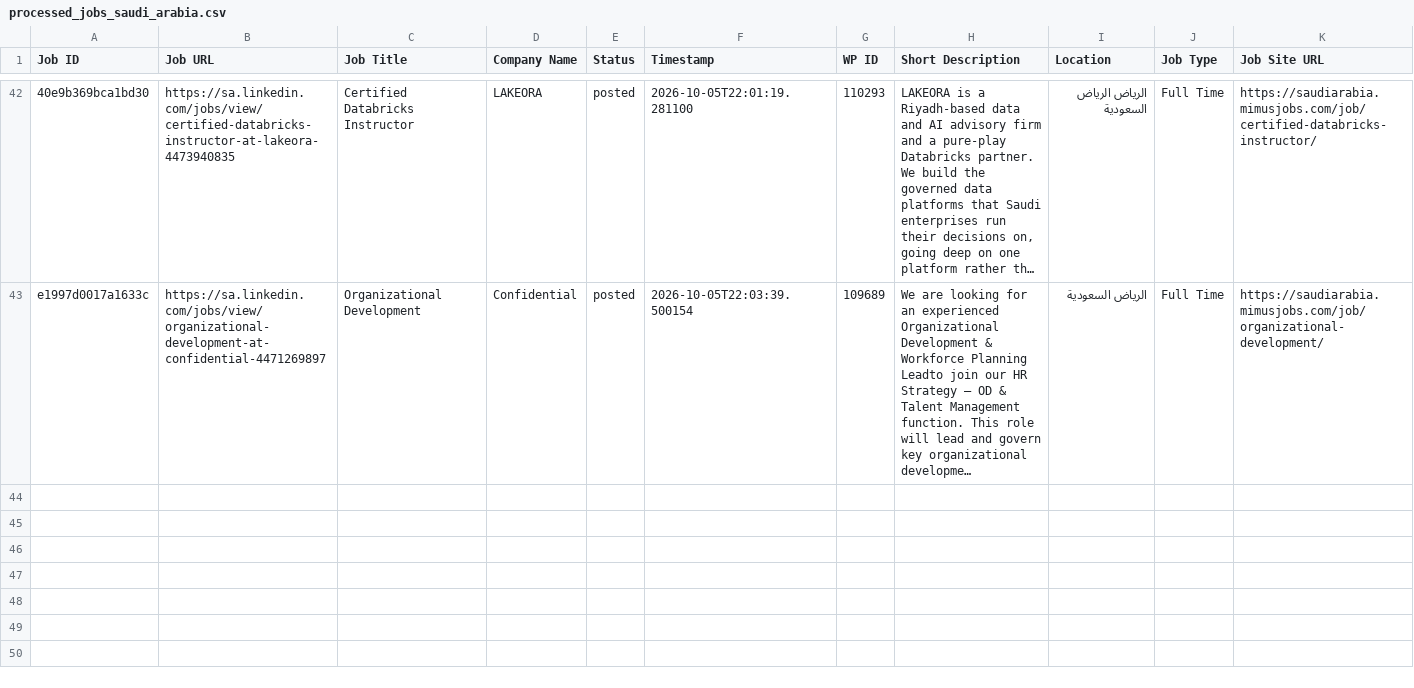
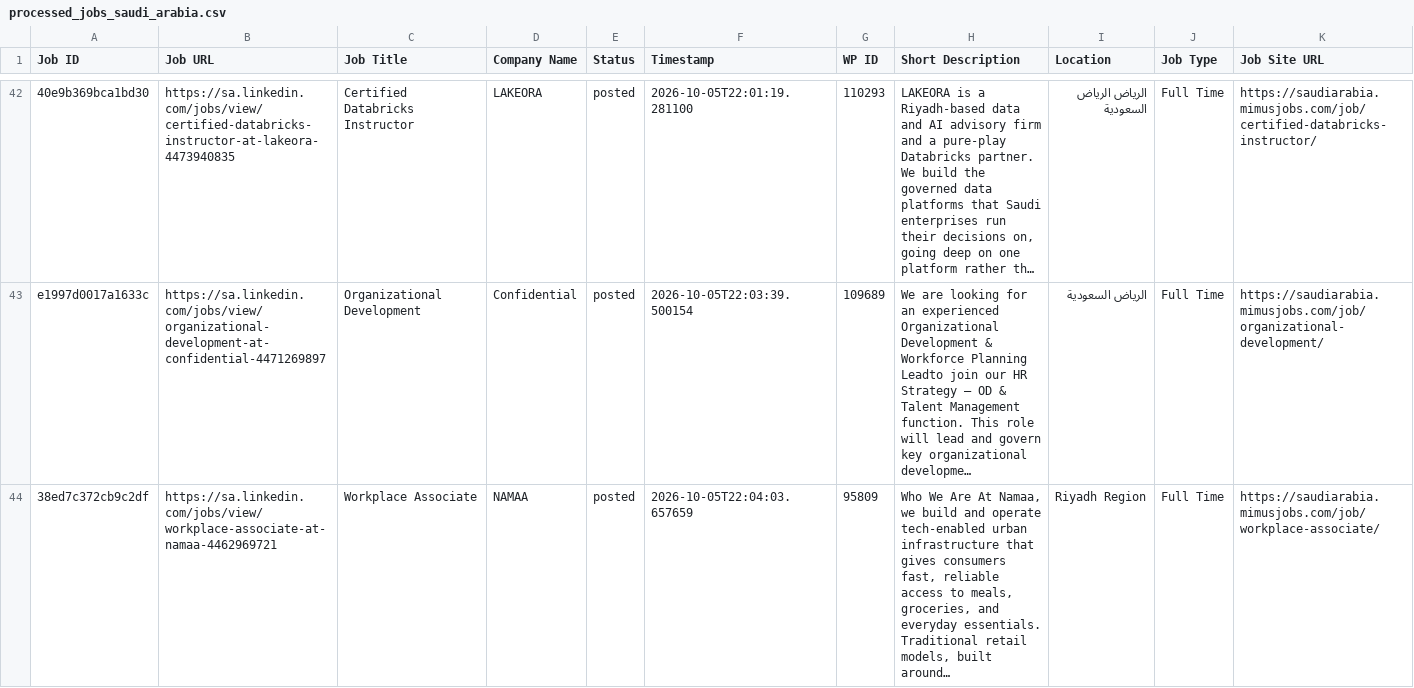
Before and after one commit to projectfetcher/salinkedin, a CSV file: processed_jobs_saudi_arabia.csv, drawn as a sheet; only a part is shown, gaps mark what is left out; long unchanged cells end in …; the diff names each change by its address in the sheet, - before the commit and + after, or states it on an @@ line.

```diff
--- a/processed_jobs_saudi_arabia.csv
+++ b/processed_jobs_saudi_arabia.csv
+row 44: 38ed7c372cb9c2df | https://sa.linkedin.com/jobs/view/workplace-associate-at-namaa-4462969721 | Workplace Associate | NAMAA | posted | 2026-10-05T22:04:03.657659 | 95809 | Who We Are At Namaa, we build and operate tech-enabled urban infrastructure that gives consumers fast, reliable access to meals, groceries, and everyday essentials. Traditional retail models, built around… | Riyadh Region | Full Time | https://saudiarabia.mimusjobs.com/job/workplace-associate/
```
